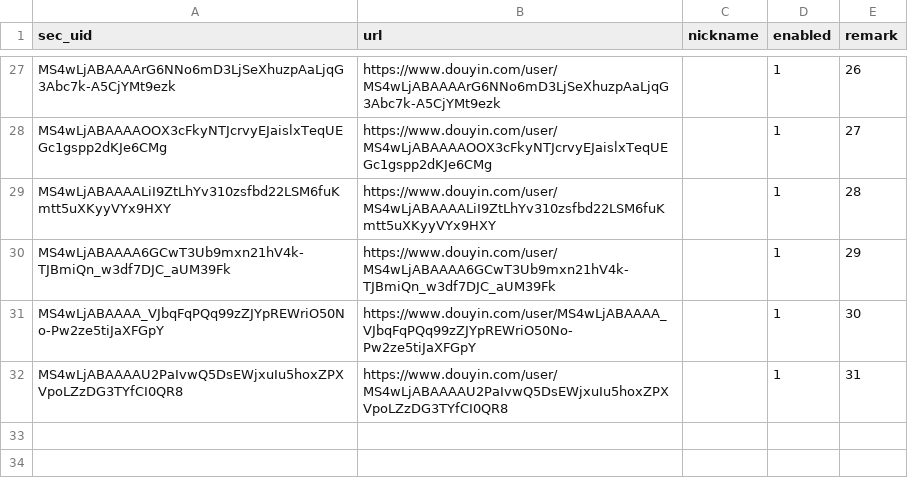
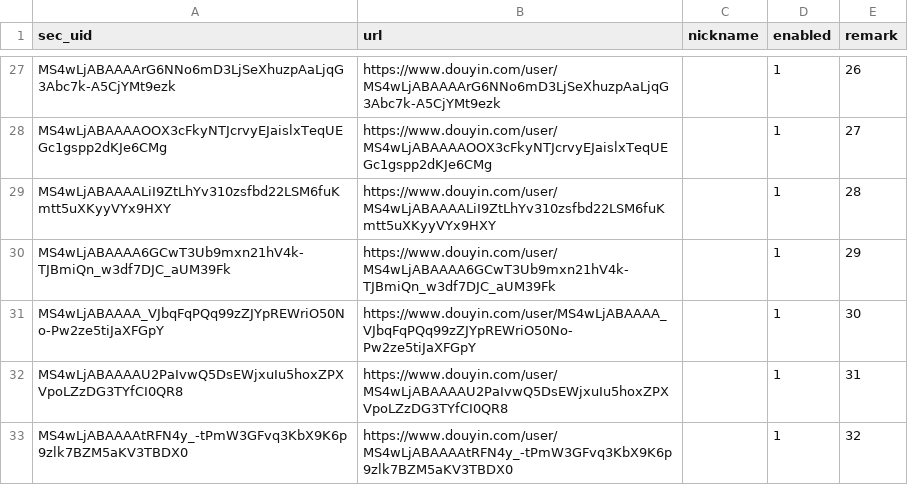
Before and after one commit to 1163137016/douyin-monitor, a CSV file: accounts.csv, drawn as a sheet; only a part is shown, gaps mark what is left out; the diff names each change by its address in the sheet, - before the commit and + after, or states it on an @@ line.

Commit message:
chore: 本地网页更新监控账号 accounts.csv

```diff
--- a/accounts.csv
+++ b/accounts.csv
+row 33: MS4wLjABAAAAtRFN4y_-tPmW3GFvq3KbX9K6p9zlk7BZM5aKV3TBDX0 | https://www.douyin.com/user/MS4wLjABAAAAtRFN4y_-tPmW3GFvq3KbX9K6p9zlk7BZM5aKV3TBDX0 |  | 1 | 32
```
